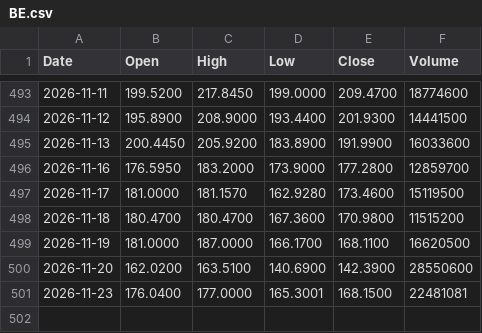
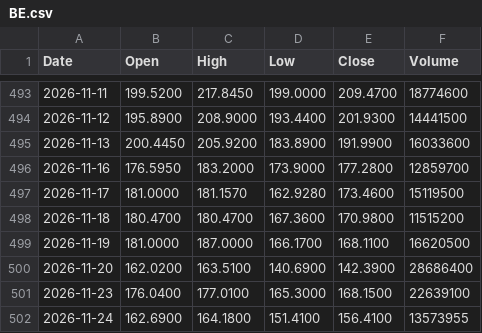
Before and after one commit to rahulkumar128-svg/Kursdaten, a CSV file: analysis/prices/BE.csv, drawn as a sheet; only a part is shown, gaps mark what is left out.

```diff
--- a/analysis/prices/BE.csv
+++ b/analysis/prices/BE.csv
@@ -499,3 +499,4 @@ Date,Open,High,Low,Close,Volume
 2026-11-19,181.0000,187.0000,166.1700,168.1100,16620500
-2026-11-20,162.0200,163.5100,140.6900,142.3900,28550600
-2026-11-23,176.0400,177.0000,165.3001,168.1500,22481081
+2026-11-20,162.0200,163.5100,140.6900,142.3900,28686400
+2026-11-23,176.0400,177.0100,165.3000,168.1500,22639100
+2026-11-24,162.6900,164.1800,151.4100,156.4100,13573955
```
Also changed, not shown: analysis/prices/AAPL.csv, analysis/prices/AVGO.csv, 14 other files.
